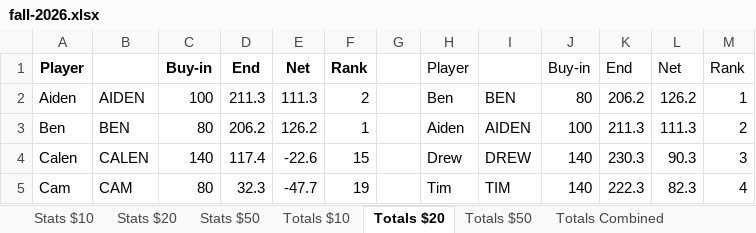
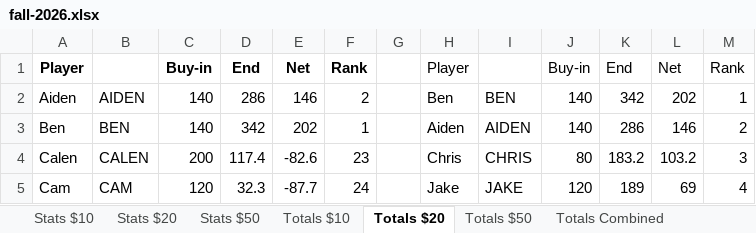
Before and after one commit to bwgoulet/poker-stats, an Excel workbook: data/fall-2026.xlsx, sheet Totals $20, drawn as a sheet; only a part is shown; values as stored, in another font and other column widths than the file's, no borders; charts and pictures and conditional formats not drawn; the diff covers the shown part only; the diff names each change by its address in the sheet, - before the commit and + after, or states it on an @@ line.

```diff
--- a/data/fall-2026.xlsx (sheet Totals $20)
+++ b/data/fall-2026.xlsx (sheet Totals $20)
-C2: 100
+C2: 140
-D2: 211.3
+D2: 286
-E2: 111.3
+E2: 146
-J2: 80
+J2: 140
-K2: 206.2
+K2: 342
-L2: 126.2
+L2: 202
-C3: 80
+C3: 140
-D3: 206.2
+D3: 342
-E3: 126.2
+E3: 202
-J3: 100
+J3: 140
-K3: 211.3
+K3: 286
-L3: 111.3
+L3: 146
-C4: 140
+C4: 200
-E4: -22.6
+E4: -82.6
-F4: 15
+F4: 23
-H4: Drew
+H4: Chris
-I4: DREW
+I4: CHRIS
-J4: 140
+J4: 80
-K4: 230.3
+K4: 183.2
-L4: 90.3
+L4: 103.2
-C5: 80
+C5: 120
-E5: -47.7
+E5: -87.7
-F5: 19
+F5: 24
-H5: Tim
+H5: Jake
-I5: TIM
+I5: JAKE
-J5: 140
+J5: 120
-K5: 222.3
+K5: 189
-L5: 82.3
+L5: 69
```
Also changed, not shown: 134 edited cells elsewhere in this sheet, sheet Totals Combined, sheet Totals Combined (w$50), sheet Stats $20.
